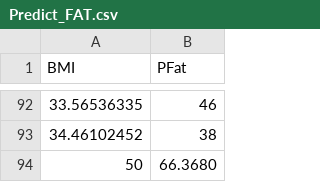
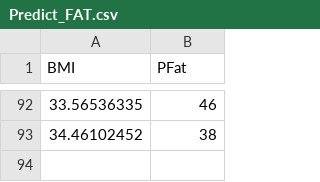
Before and after one commit to gammay/Linear_Regression, a CSV file: Predict_FAT.csv, drawn as a sheet; only a part is shown, gaps mark what is left out; the diff names each change by its address in the sheet, - before the commit and + after, or states it on an @@ line.

Commit message:
Add files via upload

```diff
--- a/Predict_FAT.csv
+++ b/Predict_FAT.csv
-row 94: 50 | 66.3680
```
